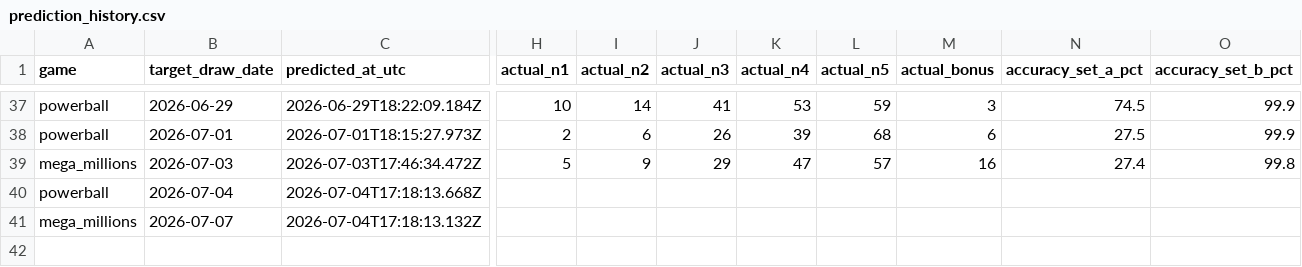
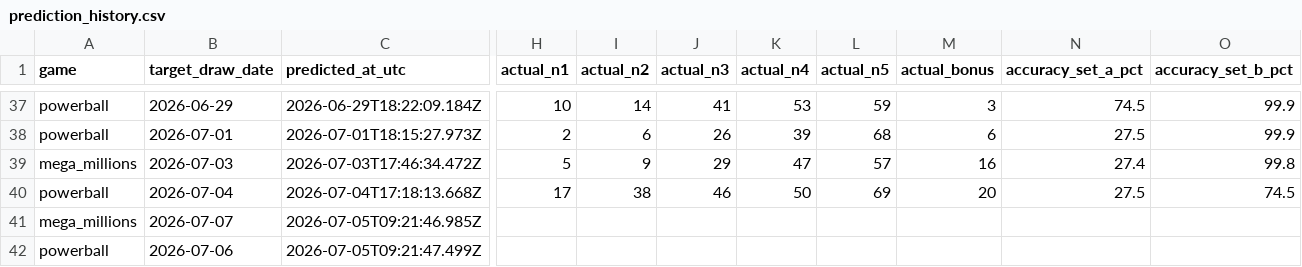
Before and after one commit to currygohan/currygohan-predictor, a CSV file: data/prediction_history.csv, drawn as a sheet; only a part is shown, gaps mark what is left out; rows hold the shown columns only; the diff covers the shown part only; the diff names each change by its address in the sheet, - before the commit and + after, or states it on an @@ line.

```diff
--- a/data/prediction_history.csv
+++ b/data/prediction_history.csv
-H40 (actual_n1): (empty)
+H40 (actual_n1): 17
-I40 (actual_n2): (empty)
+I40 (actual_n2): 38
-J40 (actual_n3): (empty)
+J40 (actual_n3): 46
-K40 (actual_n4): (empty)
+K40 (actual_n4): 50
-L40 (actual_n5): (empty)
+L40 (actual_n5): 69
-M40 (actual_bonus): (empty)
+M40 (actual_bonus): 20
-N40 (accuracy_set_a_pct): (empty)
+N40 (accuracy_set_a_pct): 27.5
-O40 (accuracy_set_b_pct): (empty)
+O40 (accuracy_set_b_pct): 74.5
-C41 (predicted_at_utc): 2026-07-04T17:18:13.132Z
+C41 (predicted_at_utc): 2026-07-05T09:21:46.985Z
+row 42: powerball | 2026-07-06 | 2026-07-05T09:21:47.499Z
```
Also changed, not shown: 8 edited cells elsewhere in this file, data/powerball.csv.
